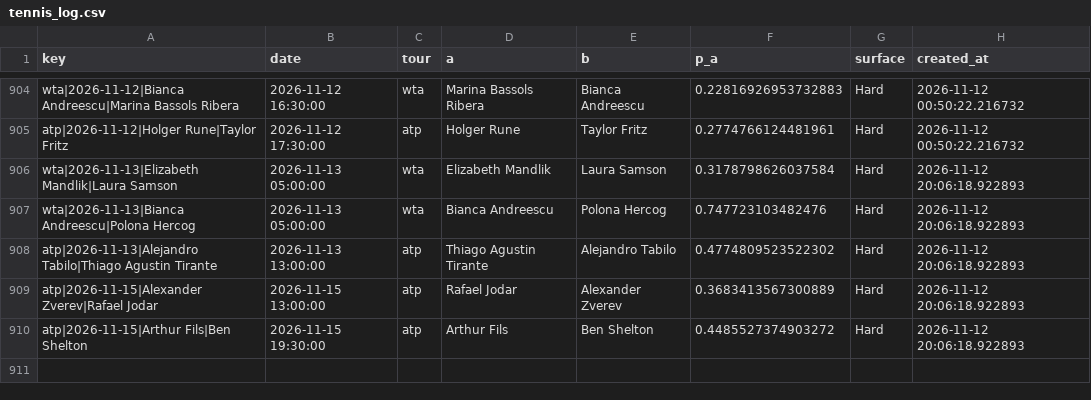
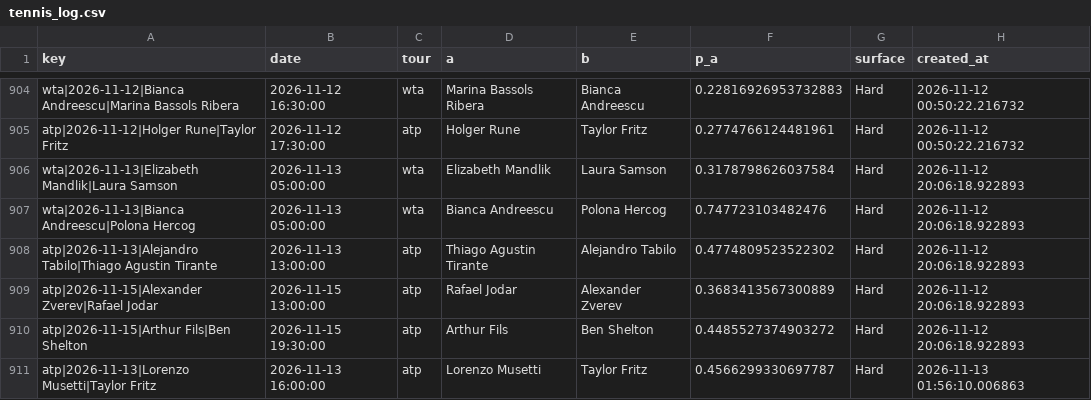
Before and after one commit to majovec/1, a CSV file: data/tennis_log.csv, drawn as a sheet; only a part is shown, gaps mark what is left out; the diff names each change by its address in the sheet, - before the commit and + after, or states it on an @@ line.

```diff
--- a/data/tennis_log.csv
+++ b/data/tennis_log.csv
+row 911: atp|2026-11-13|Lorenzo Musetti|Taylor Fritz | 2026-11-13 16:00:00 | atp | Lorenzo Musetti | Taylor Fritz | 0.4566299330697787 | Hard | 2026-11-13 01:56:10.006863
```
Also changed, not shown: data/matches.csv, data/predictions_log.csv, 5 other files.
